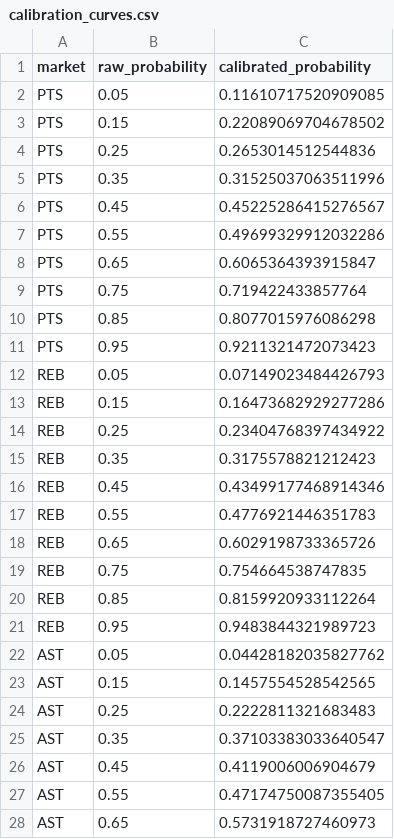
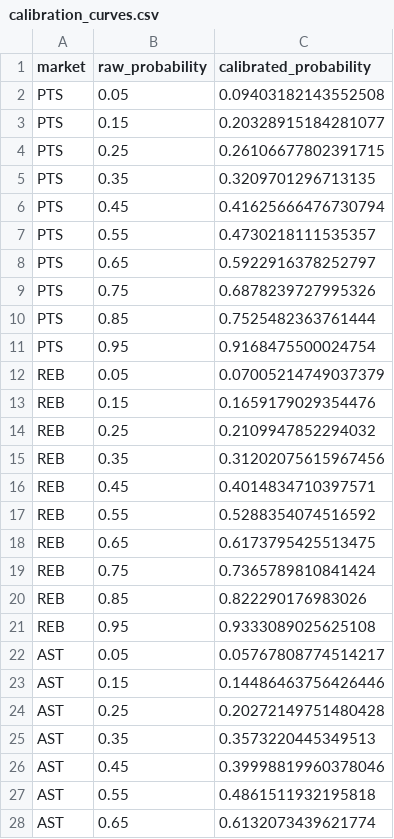
Before and after one commit to jacobzlewis276/nba-v4-data-updater, a CSV file: data/calibration_curves.csv, drawn as a sheet; only a part is shown; the diff covers the shown part only.

```diff
--- a/data/calibration_curves.csv
+++ b/data/calibration_curves.csv
@@ -1,28 +1,28 @@
 market,raw_probability,calibrated_probability
-PTS,0.05,0.11610717520909085
-PTS,0.15,0.22089069704678502
-PTS,0.25,0.2653014512544836
-PTS,0.35,0.31525037063511996
-PTS,0.45,0.45225286415276567
-PTS,0.55,0.49699329912032286
-PTS,0.65,0.6065364393915847
-PTS,0.75,0.719422433857764
-PTS,0.85,0.8077015976086298
-PTS,0.95,0.9211321472073423
-REB,0.05,0.07149023484426793
-REB,0.15,0.16473682929277286
-REB,0.25,0.23404768397434922
-REB,0.35,0.3175578821212423
-REB,0.45,0.43499177468914346
-REB,0.55,0.4776921446351783
-REB,0.65,0.6029198733365726
-REB,0.75,0.754664538747835
-REB,0.85,0.8159920933112264
-REB,0.95,0.9483844321989723
-AST,0.05,0.04428182035827762
-AST,0.15,0.1457554528542565
-AST,0.25,0.2222811321683483
-AST,0.35,0.37103383033640547
-AST,0.45,0.4119006006904679
-AST,0.55,0.47174750087355405
-AST,0.65,0.5731918727460973
+PTS,0.05,0.09403182143552508
+PTS,0.15,0.20328915184281077
+PTS,0.25,0.26106677802391715
+PTS,0.35,0.3209701296713135
+PTS,0.45,0.41625666476730794
+PTS,0.55,0.4730218111535357
+PTS,0.65,0.5922916378252797
+PTS,0.75,0.6878239727995326
+PTS,0.85,0.7525482363761444
+PTS,0.95,0.9168475500024754
+REB,0.05,0.07005214749037379
+REB,0.15,0.1659179029354476
+REB,0.25,0.2109947852294032
+REB,0.35,0.31202075615967456
+REB,0.45,0.4014834710397571
+REB,0.55,0.5288354074516592
+REB,0.65,0.6173795425513475
+REB,0.75,0.7365789810841424
+REB,0.85,0.822290176983026
+REB,0.95,0.9333089025625108
+AST,0.05,0.05767808774514217
+AST,0.15,0.14486463756426446
+AST,0.25,0.20272149751480428
+AST,0.35,0.3573220445349513
+AST,0.45,0.39998819960378046
+AST,0.55,0.4861511932195818
+AST,0.65,0.6132073439621774
```
Also changed, not shown: 53 edited cells elsewhere in this file, data/calibration_report.csv, data/walkforward_curves.csv, 3 other files.
